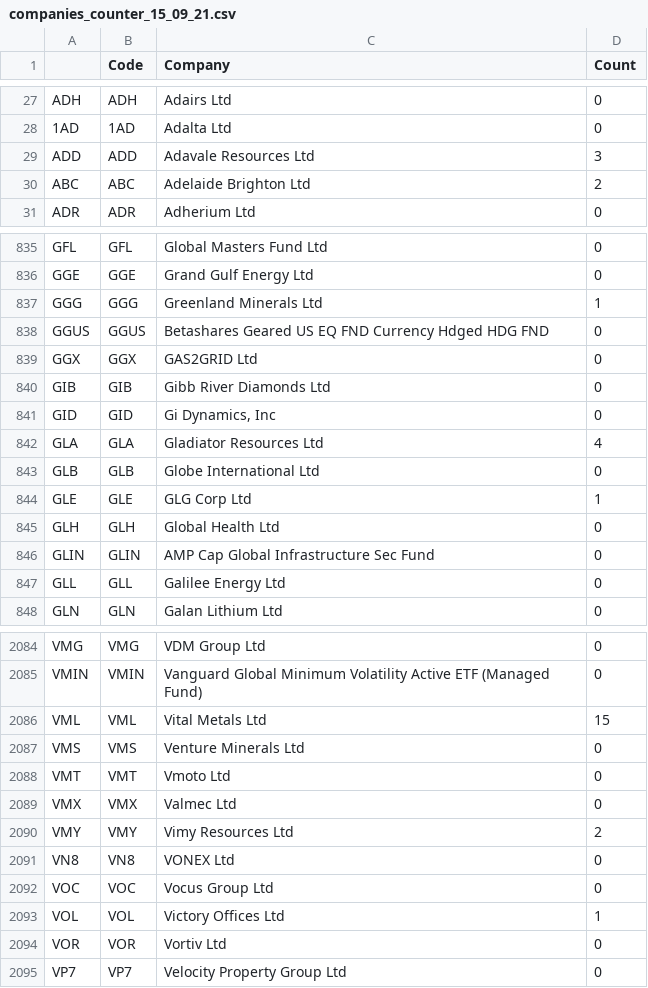
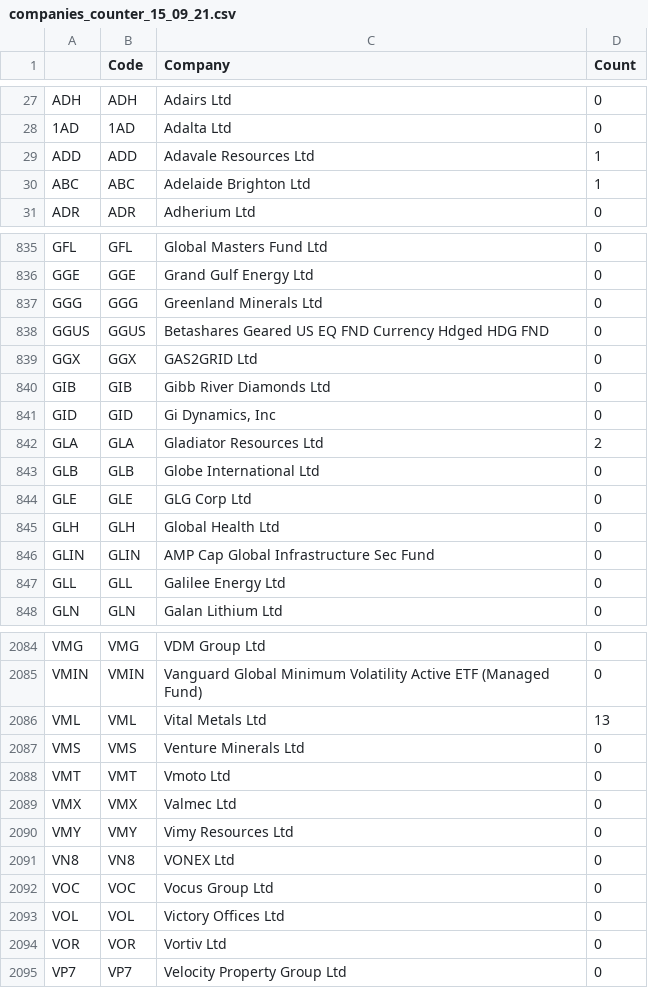
Before and after one commit to CNPCNPCNP/ASX-Bets-Scraper, a CSV file: data/companies_counter_15_09_21.csv, drawn as a sheet; only a part is shown, gaps mark what is left out; the diff covers the shown part only.

```diff
--- a/data/companies_counter_15_09_21.csv
+++ b/data/companies_counter_15_09_21.csv
@@ -28,4 +28,4 @@ ADH,ADH,Adairs Ltd,0
 1AD,1AD,Adalta Ltd,0
-ADD,ADD,Adavale Resources Ltd,3
-ABC,ABC,Adelaide Brighton Ltd,2
+ADD,ADD,Adavale Resources Ltd,1
+ABC,ABC,Adelaide Brighton Ltd,1
 ADR,ADR,Adherium Ltd,0
@@ -836,3 +836,3 @@ GFL,GFL,Global Masters Fund Ltd,0
 GGE,GGE,Grand Gulf Energy Ltd,0
-GGG,GGG,Greenland Minerals Ltd,1
+GGG,GGG,Greenland Minerals Ltd,0
 GGUS,GGUS,Betashares Geared US EQ FND Currency Hdged HDG FND,0
@@ -841,5 +841,5 @@ GIB,GIB,Gibb River Diamonds Ltd,0
 GID,GID,"Gi Dynamics, Inc",0
-GLA,GLA,Gladiator Resources Ltd,4
+GLA,GLA,Gladiator Resources Ltd,2
 GLB,GLB,Globe International Ltd,0
-GLE,GLE,GLG Corp Ltd,1
+GLE,GLE,GLG Corp Ltd,0
 GLH,GLH,Global Health Ltd,0
@@ -2085,3 +2085,3 @@ VMG,VMG,VDM Group Ltd,0
 VMIN,VMIN,Vanguard Global Minimum Volatility Active ETF (Managed Fund),0
-VML,VML,Vital Metals Ltd,15
+VML,VML,Vital Metals Ltd,13
 VMS,VMS,Venture Minerals Ltd,0
@@ -2089,6 +2089,6 @@ VMT,VMT,Vmoto Ltd,0
 VMX,VMX,Valmec Ltd,0
-VMY,VMY,Vimy Resources Ltd,2
+VMY,VMY,Vimy Resources Ltd,0
 VN8,VN8,VONEX Ltd,0
 VOC,VOC,Vocus Group Ltd,0
-VOL,VOL,Victory Offices Ltd,1
+VOL,VOL,Victory Offices Ltd,0
 VOR,VOR,Vortiv Ltd,0
```
Also changed, not shown: 84 edited cells elsewhere in this file, data/companies_counter_13_09_21.csv, data/companies_counter_14_09_21.csv, 3 other files.
